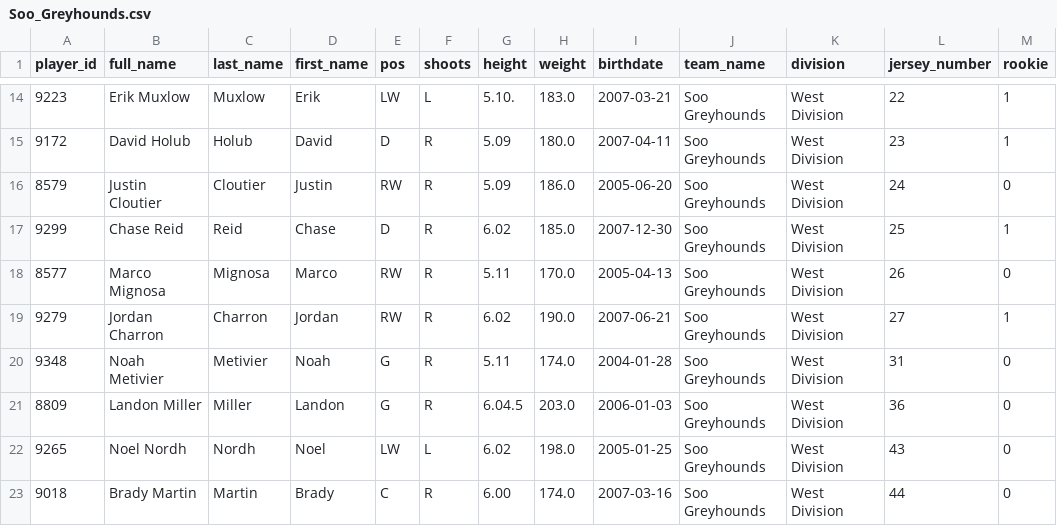
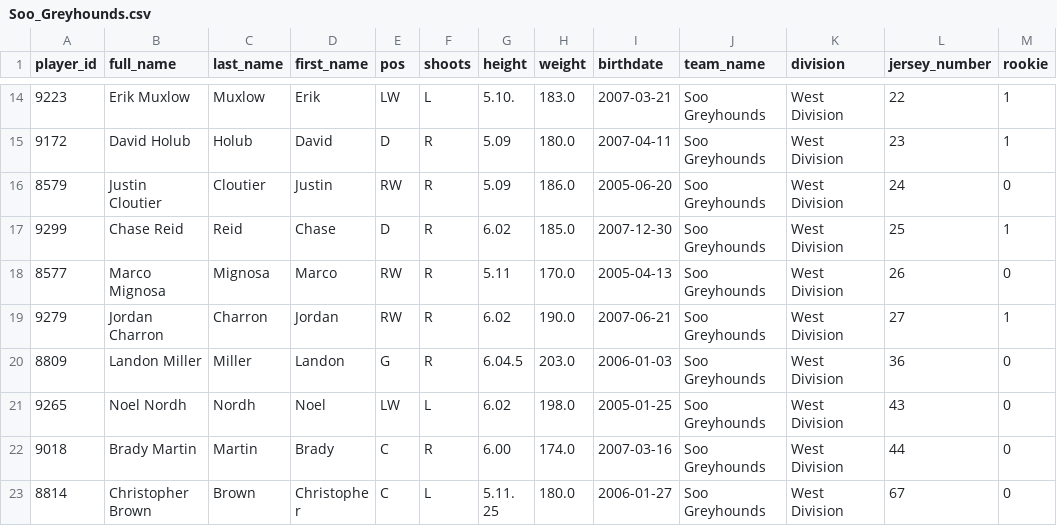
Before and after one commit to InsightDynamics/OHLStatHub, a CSV file: docs/OHL_ROSTERS/Soo_Greyhounds.csv, drawn as a sheet; only a part is shown, gaps mark what is left out; the shorter side is filled out with more unchanged rows; the diff names each change by its address in the sheet, - before the commit and + after, or states it on an @@ line.

```diff
--- a/docs/OHL_ROSTERS/Soo_Greyhounds.csv
+++ b/docs/OHL_ROSTERS/Soo_Greyhounds.csv
-row 20: 9348 | Noah Metivier | Metivier | Noah | G | R | 5.11 | 174.0 | 2004-01-28 | Soo Greyhounds | West Division | 31 | 0
```
Also changed, not shown: docs/OHL_ROSTERS/OHL_ROSTERS_2024_2025.csv, docs/OHL_ROSTERS/Oshawa_Generals.csv, 1 other file.
